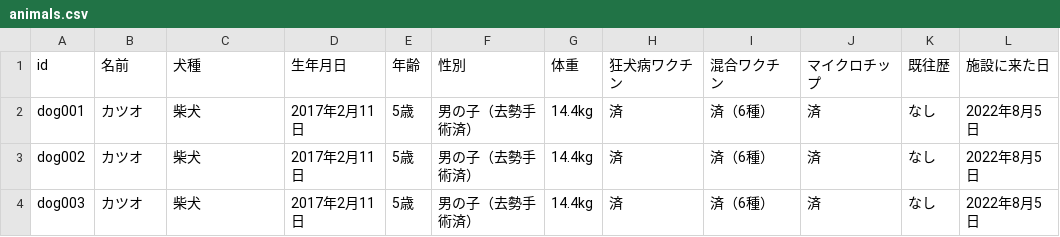
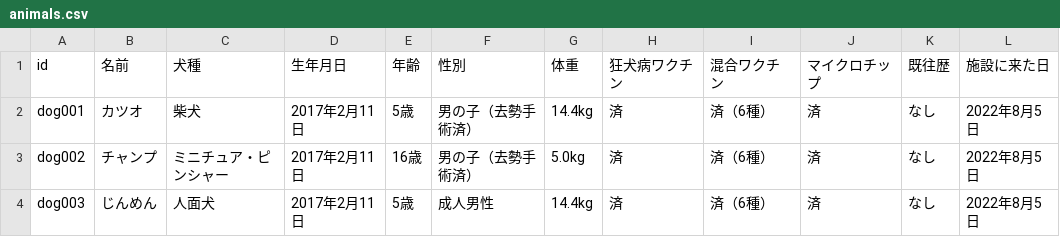
Before and after one commit to rem-maysick/vue-sample, a CSV file: animals.csv, drawn as a sheet.

```diff
--- a/animals.csv
+++ b/animals.csv
@@ -2,3 +2,3 @@
 "dog001","カツオ","柴犬","2017年2月11日","5歳","男の子（去勢手術済）","14.4kg","済","済（6種）","済","なし","2022年8月5日"
-"dog002","カツオ","柴犬","2017年2月11日","5歳","男の子（去勢手術済）","14.4kg","済","済（6種）","済","なし","2022年8月5日"
-"dog003","カツオ","柴犬","2017年2月11日","5歳","男の子（去勢手術済）","14.4kg","済","済（6種）","済","なし","2022年8月5日"
+"dog002","チャンプ","ミニチュア・ピンシャー","2017年2月11日","16歳","男の子（去勢手術済）","5.0kg","済","済（6種）","済","なし","2022年8月5日"
+"dog003","じんめん","人面犬","2017年2月11日","5歳","成人男性","14.4kg","済","済（6種）","済","なし","2022年8月5日"
```
Also changed, not shown: 15 other files.
